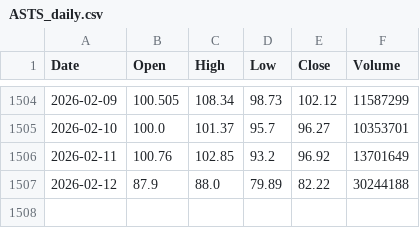
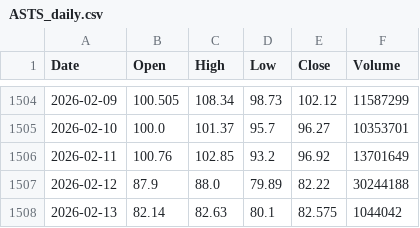
Before and after one commit to Junwoo-Genius/market-sanpshot, a CSV file: public/csv/ASTS_daily.csv, drawn as a sheet; only a part is shown, gaps mark what is left out; the diff names each change by its address in the sheet, - before the commit and + after, or states it on an @@ line.

```diff
--- a/public/csv/ASTS_daily.csv
+++ b/public/csv/ASTS_daily.csv
+row 1508: 2026-02-13 | 82.14 | 82.63 | 80.1 | 82.575 | 1044042
```
Also changed, not shown: public/csv/PLTR_daily.csv, public/csv/RKLB_daily.csv, 1 other file.
